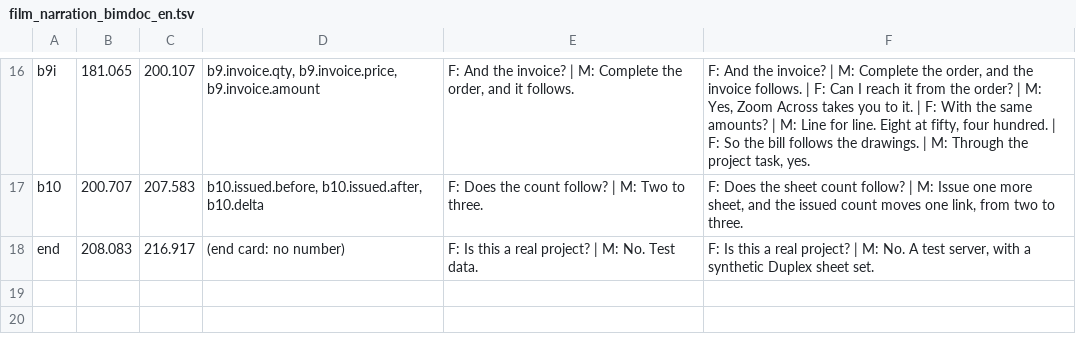
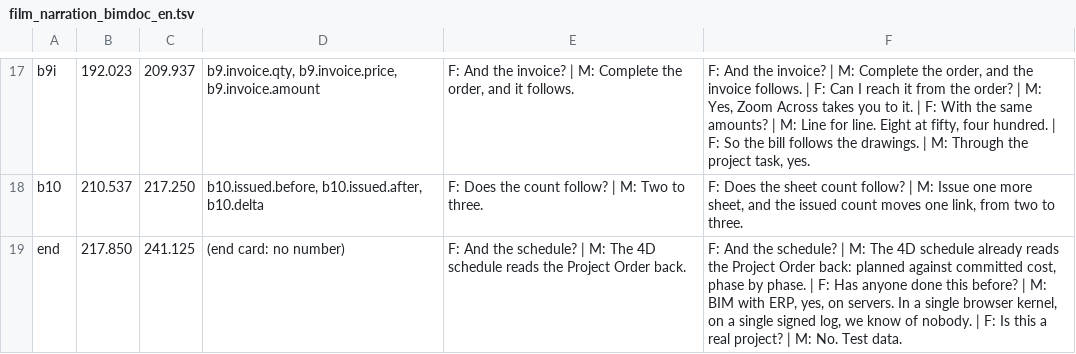
Before and after one commit to red1oon/BIMCompiler, a TSV file: prompts/film_narration_bimdoc_en.tsv, drawn as a sheet; only a part is shown, gaps mark what is left out; addresses are those after the commit; the diff covers the shown part only; the diff names each change by its address in the sheet, - before the commit and + after, or states it on an @@ line.

```diff
--- a/prompts/film_narration_bimdoc_en.tsv
+++ b/prompts/film_narration_bimdoc_en.tsv
-B17: 181.065
+B17: 192.023
-C17: 200.107
+C17: 209.937
-B18: 200.707
+B18: 210.537
-C18: 207.583
+C18: 217.250
-B19: 208.083
+B19: 217.850
-C19: 216.917
+C19: 241.125
-E19: F: Is this a real project? | M: No. Test data.
+E19: F: And the schedule? | M: The 4D schedule reads the Project Order back.
-F19: F: Is this a real project? | M: No. A test server, with a synthetic Duplex sheet set.
+F19: F: And the schedule? | M: The 4D schedule already reads the Project Order back: planned against committed cost, phase by phase. | F: Has anyone done this before? | M: BIM with ERP, yes, on servers. In a single browser kernel, on a single signed log, we know of nobody. | F: Is this a real project? | M: No. Test data.
```
Also changed, not shown: 1 added row and 30 edited cells elsewhere in this file, 6 other files.
